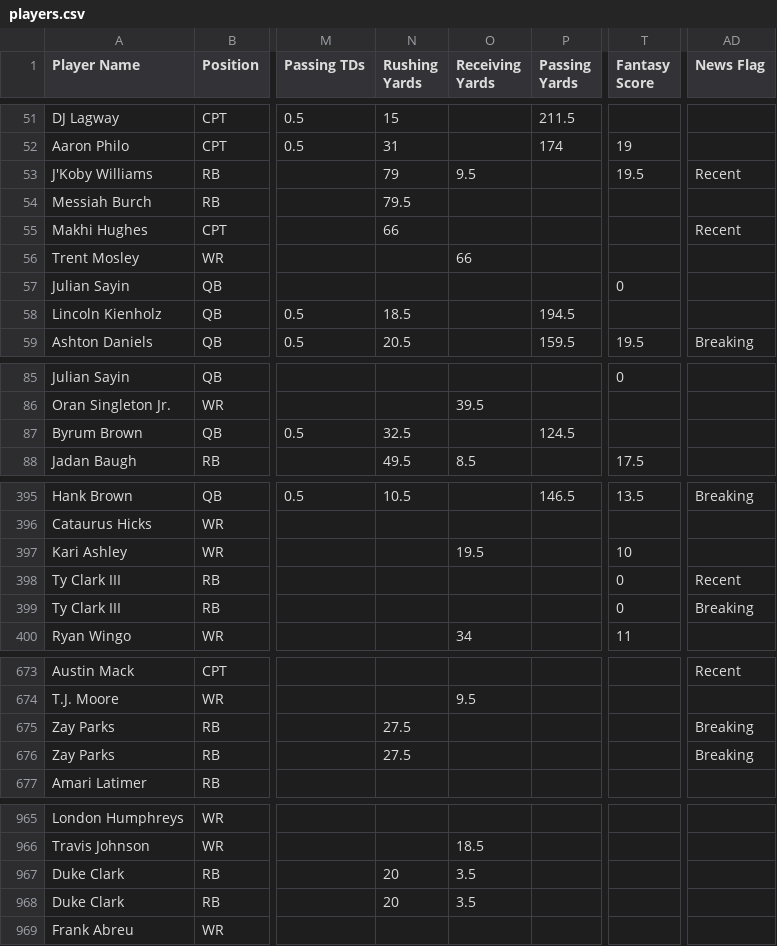
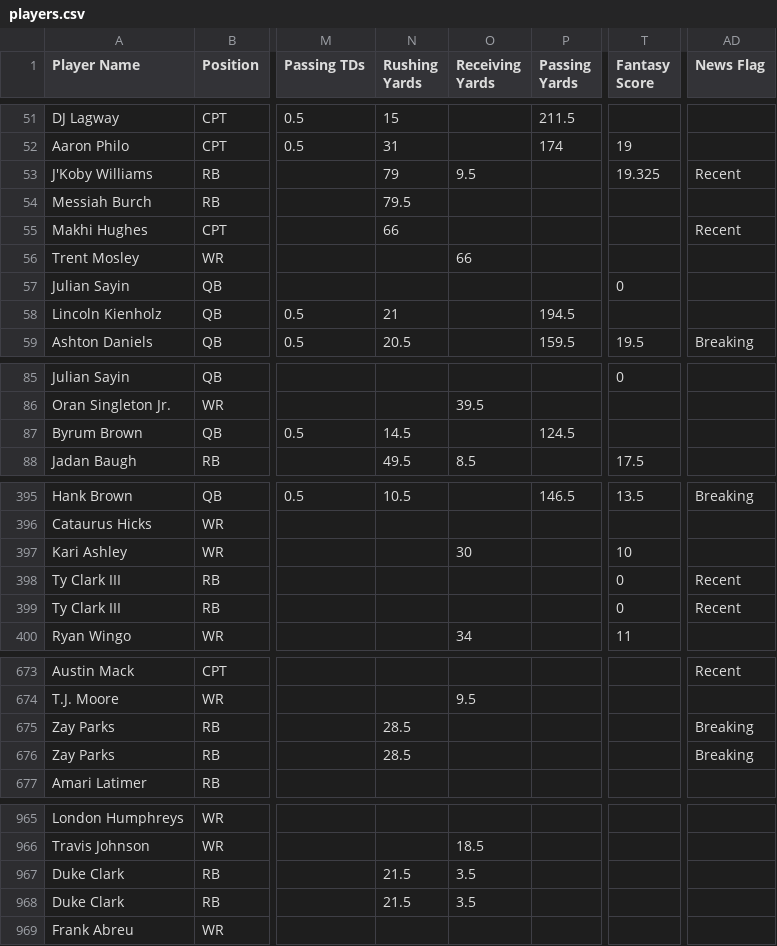
Before and after one commit to 925Sports/cfb-dfs-data, a CSV file: players.csv, drawn as a sheet; only a part is shown, gaps mark what is left out; the diff covers the shown part only; the diff names each change by its address in the sheet, - before the commit and + after, or states it on an @@ line.

```diff
--- a/players.csv
+++ b/players.csv
-T53 (Fantasy Score): 19.5
+T53 (Fantasy Score): 19.325
-N58 (Rushing Yards): 18.5
+N58 (Rushing Yards): 21
-N87 (Rushing Yards): 32.5
+N87 (Rushing Yards): 14.5
-O397 (Receiving Yards): 19.5
+O397 (Receiving Yards): 30
-AD399 (News Flag): Breaking
+AD399 (News Flag): Recent
-N675:N676 (Rushing Yards): 27.5
+N675:N676 (Rushing Yards): 28.5
-N967:N968 (Rushing Yards): 20
+N967:N968 (Rushing Yards): 21.5
```
Also changed, not shown: 84 edited cells elsewhere in this file, 1 other file.
